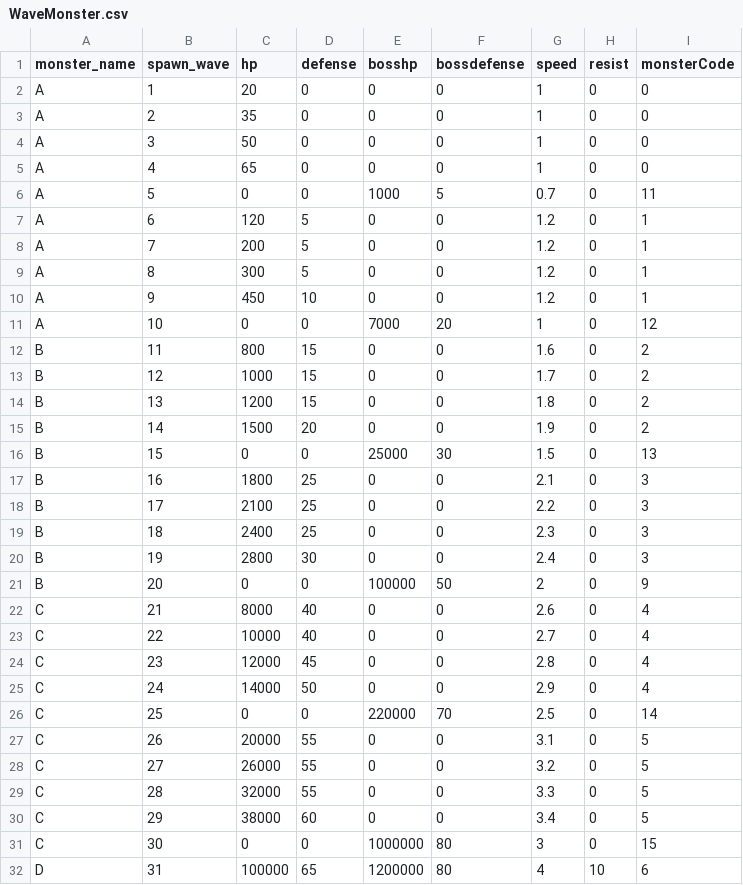
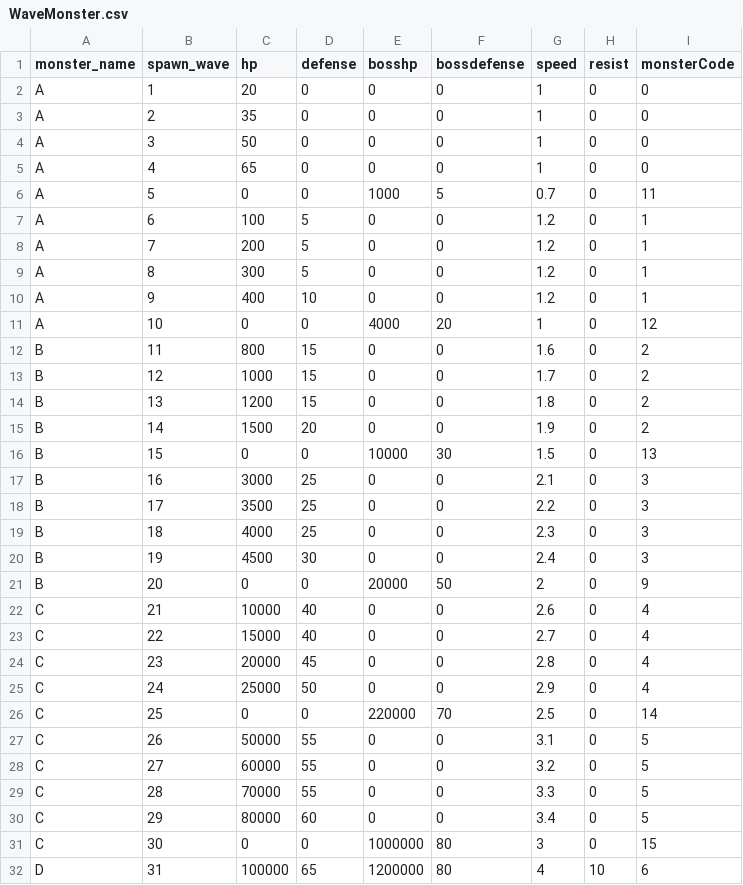
Before and after one commit to Famec7/WRD, a CSV file: Assets/Resources/WaveMonster.csv, drawn as a sheet; only a part is shown.

```diff
--- a/Assets/Resources/WaveMonster.csv
+++ b/Assets/Resources/WaveMonster.csv
@@ -6,7 +6,7 @@ A,4,65,0,0,0,1,0,0
 A,5,0,0,1000,5,0.7,0,11
-A,6,120,5,0,0,1.2,0,1
+A,6,100,5,0,0,1.2,0,1
 A,7,200,5,0,0,1.2,0,1
 A,8,300,5,0,0,1.2,0,1
-A,9,450,10,0,0,1.2,0,1
-A,10,0,0,7000,20,1,0,12
+A,9,400,10,0,0,1.2,0,1
+A,10,0,0,4000,20,1,0,12
 B,11,800,15,0,0,1.6,0,2
@@ -15,17 +15,17 @@ B,13,1200,15,0,0,1.8,0,2
 B,14,1500,20,0,0,1.9,0,2
-B,15,0,0,25000,30,1.5,0,13
-B,16,1800,25,0,0,2.1,0,3
-B,17,2100,25,0,0,2.2,0,3
-B,18,2400,25,0,0,2.3,0,3
-B,19,2800,30,0,0,2.4,0,3
-B,20,0,0,100000,50,2,0,9
-C,21,8000,40,0,0,2.6,0,4
-C,22,10000,40,0,0,2.7,0,4
-C,23,12000,45,0,0,2.8,0,4
-C,24,14000,50,0,0,2.9,0,4
+B,15,0,0,10000,30,1.5,0,13
+B,16,3000,25,0,0,2.1,0,3
+B,17,3500,25,0,0,2.2,0,3
+B,18,4000,25,0,0,2.3,0,3
+B,19,4500,30,0,0,2.4,0,3
+B,20,0,0,20000,50,2,0,9
+C,21,10000,40,0,0,2.6,0,4
+C,22,15000,40,0,0,2.7,0,4
+C,23,20000,45,0,0,2.8,0,4
+C,24,25000,50,0,0,2.9,0,4
 C,25,0,0,220000,70,2.5,0,14
-C,26,20000,55,0,0,3.1,0,5
-C,27,26000,55,0,0,3.2,0,5
-C,28,32000,55,0,0,3.3,0,5
-C,29,38000,60,0,0,3.4,0,5
+C,26,50000,55,0,0,3.1,0,5
+C,27,60000,55,0,0,3.2,0,5
+C,28,70000,55,0,0,3.3,0,5
+C,29,80000,60,0,0,3.4,0,5
 C,30,0,0,1000000,80,3,0,15
```
Also changed, not shown: Assets/Resources/DataTable/Skill/ActiveSkillData.csv, Assets/Resources/DataTable/Skill/PassiveSkillData.csv, 3 other files.
